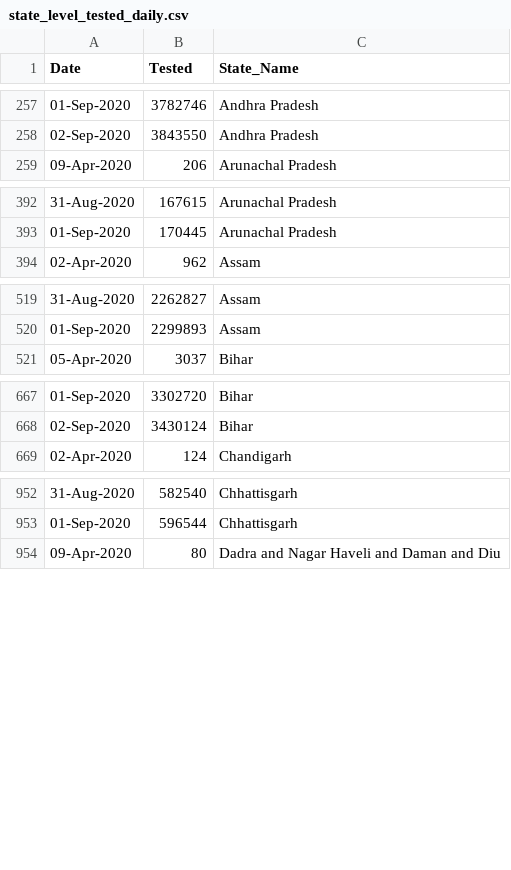
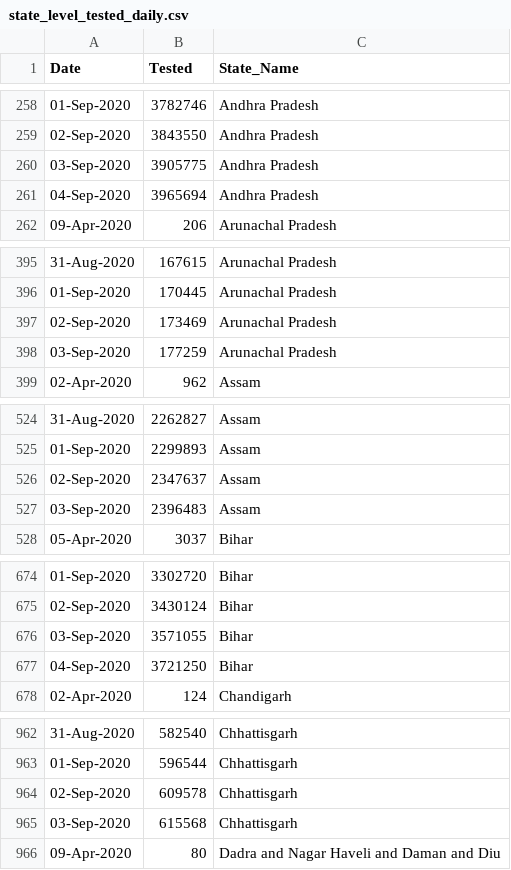
Before and after one commit to rkasale28/Covid-Data-Visualization, a CSV file: state_level_tested_daily.csv, drawn as a sheet; only a part is shown, gaps mark what is left out; the diff covers the shown part only.

```diff
--- a/state_level_tested_daily.csv
+++ b/state_level_tested_daily.csv
@@ -258,2 +259,4 @@ Date,Tested,State_Name
 02-Sep-2020,3843550,Andhra Pradesh
+03-Sep-2020,3905775,Andhra Pradesh
+04-Sep-2020,3965694,Andhra Pradesh
 09-Apr-2020,206,Arunachal Pradesh
@@ -393,2 +396,4 @@ Date,Tested,State_Name
 01-Sep-2020,170445,Arunachal Pradesh
+02-Sep-2020,173469,Arunachal Pradesh
+03-Sep-2020,177259,Arunachal Pradesh
 02-Apr-2020,962,Assam
@@ -520,2 +525,4 @@ Date,Tested,State_Name
 01-Sep-2020,2299893,Assam
+02-Sep-2020,2347637,Assam
+03-Sep-2020,2396483,Assam
 05-Apr-2020,3037,Bihar
@@ -668,2 +675,4 @@ Date,Tested,State_Name
 02-Sep-2020,3430124,Bihar
+03-Sep-2020,3571055,Bihar
+04-Sep-2020,3721250,Bihar
 02-Apr-2020,124,Chandigarh
@@ -953,2 +963,4 @@ Date,Tested,State_Name
 01-Sep-2020,596544,Chhattisgarh
+02-Sep-2020,609578,Chhattisgarh
+03-Sep-2020,615568,Chhattisgarh
 09-Apr-2020,80,Dadra and Nagar Haveli and Daman and Diu
```
Also changed, not shown: 51 added rows elsewhere in this file, district_level.csv, state_level_daily.csv.
